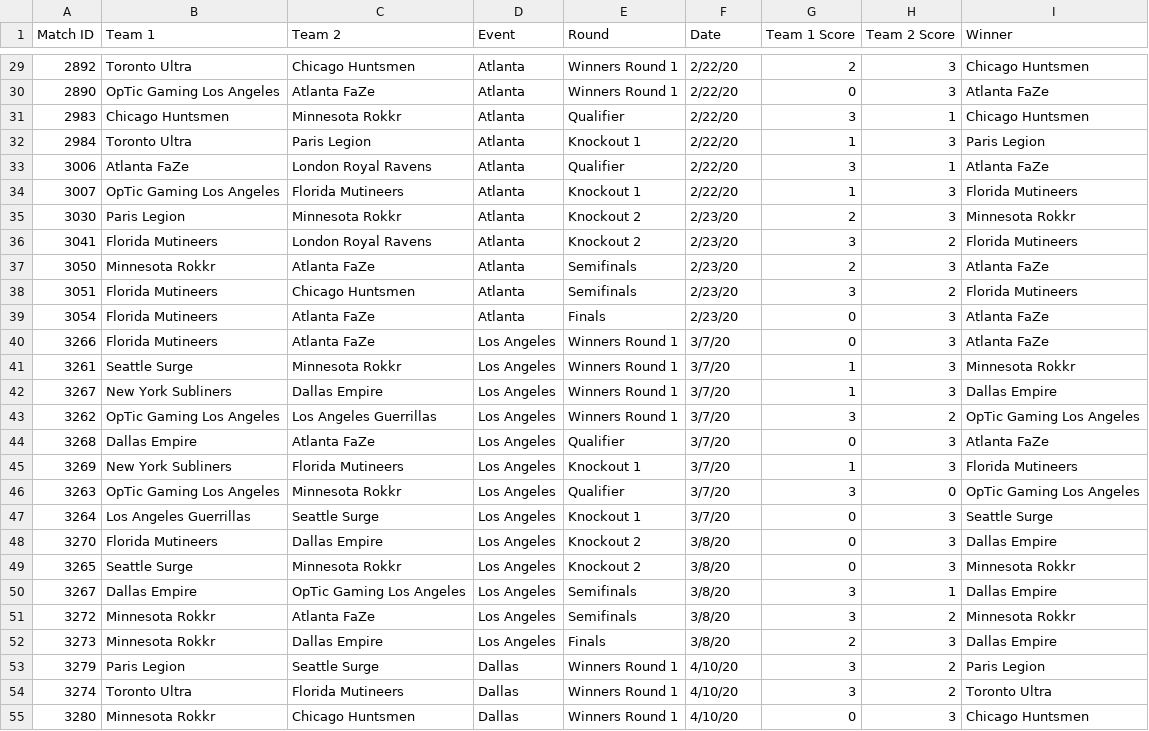
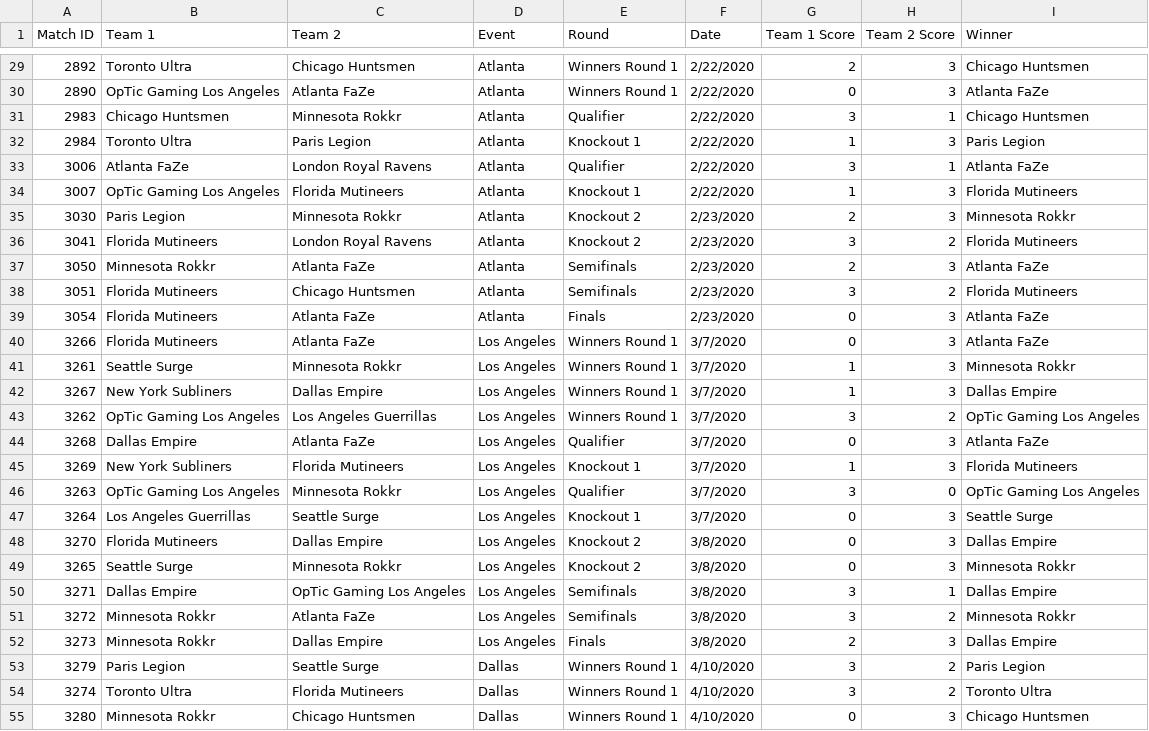
Before and after one commit to cford23/cod-stats-tool, a CSV file: data/matches.csv, drawn as a sheet; only a part is shown, gaps mark what is left out; the diff covers the shown part only.

```diff
--- a/data/matches.csv
+++ b/data/matches.csv
@@ -29,27 +29,27 @@ Match ID,Team 1,Team 2,Event,Round,Date,Team 1 Score,Team 2 Score,Winner
-2892,Toronto Ultra,Chicago Huntsmen,Atlanta,Winners Round 1,2/22/20,2,3,Chicago Huntsmen
-2890,OpTic Gaming Los Angeles,Atlanta FaZe,Atlanta,Winners Round 1,2/22/20,0,3,Atlanta FaZe
-2983,Chicago Huntsmen,Minnesota Rokkr,Atlanta,Qualifier,2/22/20,3,1,Chicago Huntsmen
-2984,Toronto Ultra,Paris Legion,Atlanta,Knockout 1,2/22/20,1,3,Paris Legion
-3006,Atlanta FaZe,London Royal Ravens,Atlanta,Qualifier,2/22/20,3,1,Atlanta FaZe
-3007,OpTic Gaming Los Angeles,Florida Mutineers,Atlanta,Knockout 1,2/22/20,1,3,Florida Mutineers
-3030,Paris Legion,Minnesota Rokkr,Atlanta,Knockout 2,2/23/20,2,3,Minnesota Rokkr
-3041,Florida Mutineers,London Royal Ravens,Atlanta,Knockout 2,2/23/20,3,2,Florida Mutineers
-3050,Minnesota Rokkr,Atlanta FaZe,Atlanta,Semifinals,2/23/20,2,3,Atlanta FaZe
-3051,Florida Mutineers,Chicago Huntsmen,Atlanta,Semifinals,2/23/20,3,2,Florida Mutineers
-3054,Florida Mutineers,Atlanta FaZe,Atlanta,Finals,2/23/20,0,3,Atlanta FaZe
-3266,Florida Mutineers,Atlanta FaZe,Los Angeles,Winners Round 1,3/7/20,0,3,Atlanta FaZe
-3261,Seattle Surge,Minnesota Rokkr,Los Angeles,Winners Round 1,3/7/20,1,3,Minnesota Rokkr
-3267,New York Subliners,Dallas Empire,Los Angeles,Winners Round 1,3/7/20,1,3,Dallas Empire
-3262,OpTic Gaming Los Angeles,Los Angeles Guerrillas,Los Angeles,Winners Round 1,3/7/20,3,2,OpTic Gaming Los Angeles
-3268,Dallas Empire,Atlanta FaZe,Los Angeles,Qualifier,3/7/20,0,3,Atlanta FaZe
-3269,New York Subliners,Florida Mutineers,Los Angeles,Knockout 1,3/7/20,1,3,Florida Mutineers
-3263,OpTic Gaming Los Angeles,Minnesota Rokkr,Los Angeles,Qualifier,3/7/20,3,0,OpTic Gaming Los Angeles
-3264,Los Angeles Guerrillas,Seattle Surge,Los Angeles,Knockout 1,3/7/20,0,3,Seattle Surge
-3270,Florida Mutineers,Dallas Empire,Los Angeles,Knockout 2,3/8/20,0,3,Dallas Empire
-3265,Seattle Surge,Minnesota Rokkr,Los Angeles,Knockout 2,3/8/20,0,3,Minnesota Rokkr
-3267,Dallas Empire,OpTic Gaming Los Angeles,Los Angeles,Semifinals,3/8/20,3,1,Dallas Empire
-3272,Minnesota Rokkr,Atlanta FaZe,Los Angeles,Semifinals,3/8/20,3,2,Minnesota Rokkr
-3273,Minnesota Rokkr,Dallas Empire,Los Angeles,Finals,3/8/20,2,3,Dallas Empire
-3279,Paris Legion,Seattle Surge,Dallas,Winners Round 1,4/10/20,3,2,Paris Legion
-3274,Toronto Ultra,Florida Mutineers,Dallas,Winners Round 1,4/10/20,3,2,Toronto Ultra
-3280,Minnesota Rokkr,Chicago Huntsmen,Dallas,Winners Round 1,4/10/20,0,3,Chicago Huntsmen
+2892,Toronto Ultra,Chicago Huntsmen,Atlanta,Winners Round 1,2/22/2020,2,3,Chicago Huntsmen
+2890,OpTic Gaming Los Angeles,Atlanta FaZe,Atlanta,Winners Round 1,2/22/2020,0,3,Atlanta FaZe
+2983,Chicago Huntsmen,Minnesota Rokkr,Atlanta,Qualifier,2/22/2020,3,1,Chicago Huntsmen
+2984,Toronto Ultra,Paris Legion,Atlanta,Knockout 1,2/22/2020,1,3,Paris Legion
+3006,Atlanta FaZe,London Royal Ravens,Atlanta,Qualifier,2/22/2020,3,1,Atlanta FaZe
+3007,OpTic Gaming Los Angeles,Florida Mutineers,Atlanta,Knockout 1,2/22/2020,1,3,Florida Mutineers
+3030,Paris Legion,Minnesota Rokkr,Atlanta,Knockout 2,2/23/2020,2,3,Minnesota Rokkr
+3041,Florida Mutineers,London Royal Ravens,Atlanta,Knockout 2,2/23/2020,3,2,Florida Mutineers
+3050,Minnesota Rokkr,Atlanta FaZe,Atlanta,Semifinals,2/23/2020,2,3,Atlanta FaZe
+3051,Florida Mutineers,Chicago Huntsmen,Atlanta,Semifinals,2/23/2020,3,2,Florida Mutineers
+3054,Florida Mutineers,Atlanta FaZe,Atlanta,Finals,2/23/2020,0,3,Atlanta FaZe
+3266,Florida Mutineers,Atlanta FaZe,Los Angeles,Winners Round 1,3/7/2020,0,3,Atlanta FaZe
+3261,Seattle Surge,Minnesota Rokkr,Los Angeles,Winners Round 1,3/7/2020,1,3,Minnesota Rokkr
+3267,New York Subliners,Dallas Empire,Los Angeles,Winners Round 1,3/7/2020,1,3,Dallas Empire
+3262,OpTic Gaming Los Angeles,Los Angeles Guerrillas,Los Angeles,Winners Round 1,3/7/2020,3,2,OpTic Gaming Los Angeles
+3268,Dallas Empire,Atlanta FaZe,Los Angeles,Qualifier,3/7/2020,0,3,Atlanta FaZe
+3269,New York Subliners,Florida Mutineers,Los Angeles,Knockout 1,3/7/2020,1,3,Florida Mutineers
+3263,OpTic Gaming Los Angeles,Minnesota Rokkr,Los Angeles,Qualifier,3/7/2020,3,0,OpTic Gaming Los Angeles
+3264,Los Angeles Guerrillas,Seattle Surge,Los Angeles,Knockout 1,3/7/2020,0,3,Seattle Surge
+3270,Florida Mutineers,Dallas Empire,Los Angeles,Knockout 2,3/8/2020,0,3,Dallas Empire
+3265,Seattle Surge,Minnesota Rokkr,Los Angeles,Knockout 2,3/8/2020,0,3,Minnesota Rokkr
+3271,Dallas Empire,OpTic Gaming Los Angeles,Los Angeles,Semifinals,3/8/2020,3,1,Dallas Empire
+3272,Minnesota Rokkr,Atlanta FaZe,Los Angeles,Semifinals,3/8/2020,3,2,Minnesota Rokkr
+3273,Minnesota Rokkr,Dallas Empire,Los Angeles,Finals,3/8/2020,2,3,Dallas Empire
+3279,Paris Legion,Seattle Surge,Dallas,Winners Round 1,4/10/2020,3,2,Paris Legion
+3274,Toronto Ultra,Florida Mutineers,Dallas,Winners Round 1,4/10/2020,3,2,Toronto Ultra
+3280,Minnesota Rokkr,Chicago Huntsmen,Dallas,Winners Round 1,4/10/2020,0,3,Chicago Huntsmen
```
Also changed, not shown: 159 edited cells elsewhere in this file, 19 other files.
